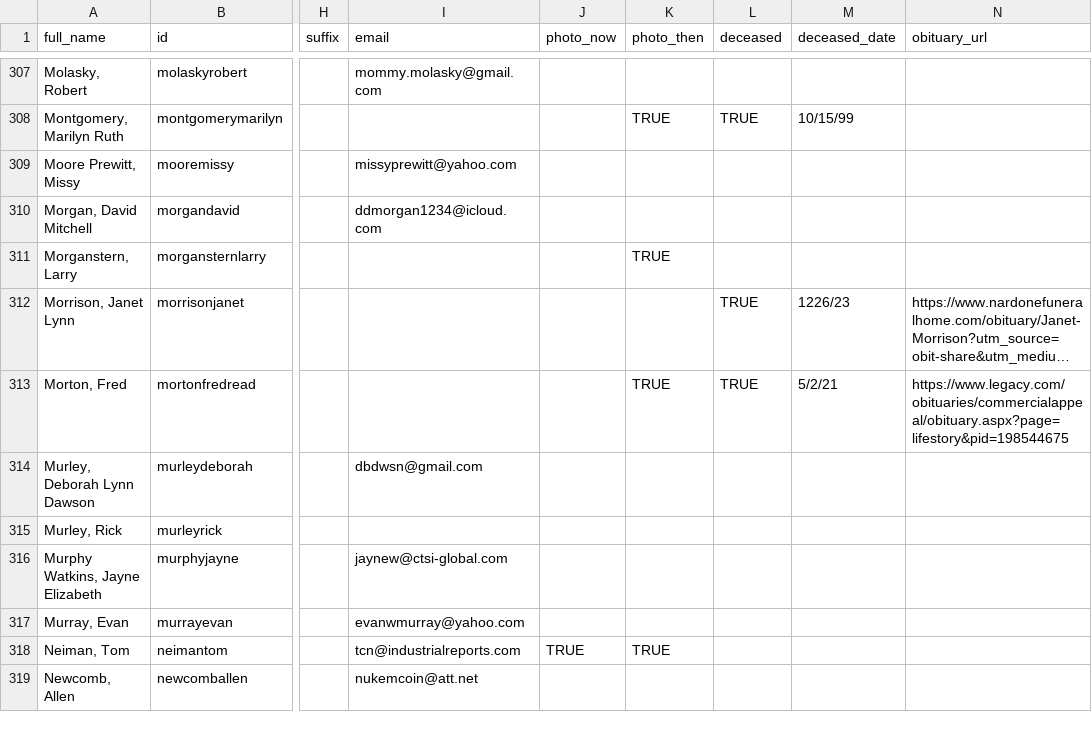
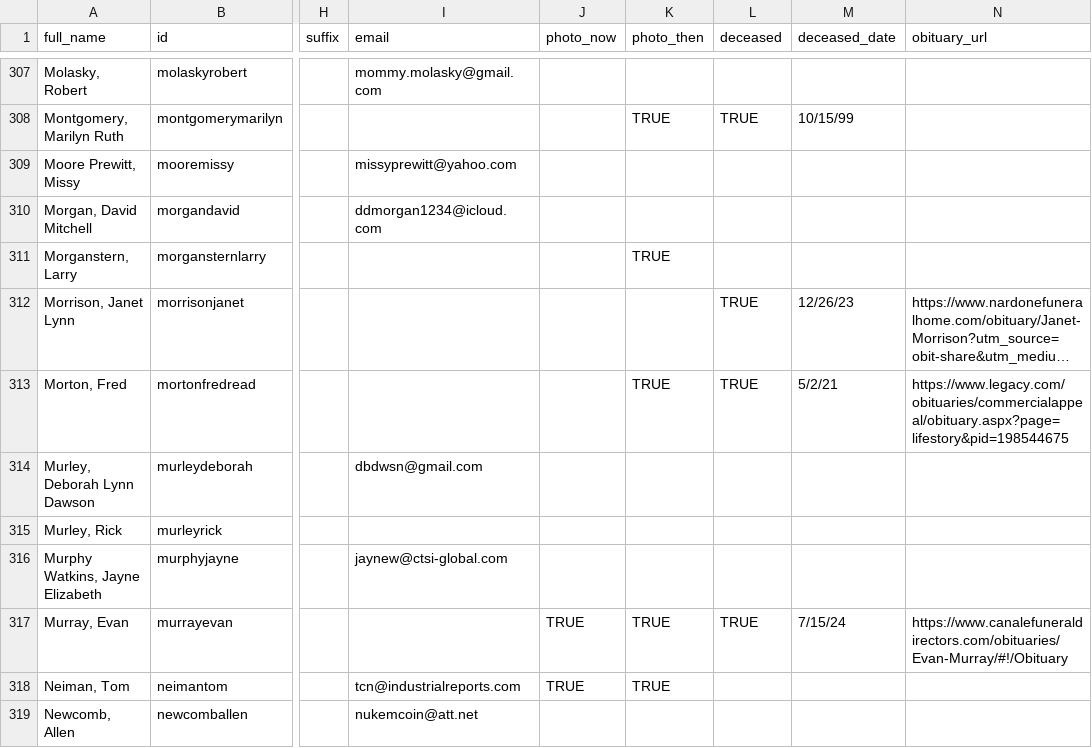
Before and after one commit to johnmparkinson/whs70, a CSV file: src/data/people.csv, drawn as a sheet; only a part is shown, gaps mark what is left out; long unchanged cells end in …; the diff names each change by its address in the sheet, - before the commit and + after, or states it on an @@ line.

Commit message:
Evan Murray

```diff
--- a/src/data/people.csv
+++ b/src/data/people.csv
-M312 (deceased_date): 1226/23
+M312 (deceased_date): 12/26/23
-I317 (email): evanwmurray@yahoo.com
+I317 (email): (empty)
-J317 (photo_now): (empty)
+J317 (photo_now): TRUE
-K317 (photo_then): (empty)
+K317 (photo_then): TRUE
-L317 (deceased): (empty)
+L317 (deceased): TRUE
-M317 (deceased_date): (empty)
+M317 (deceased_date): 7/15/24
-N317 (obituary_url): (empty)
+N317 (obituary_url): https://www.canalefuneraldirectors.com/obituaries/Evan-Murray/#!/Obituary
```
Also changed, not shown: 1 other file.
